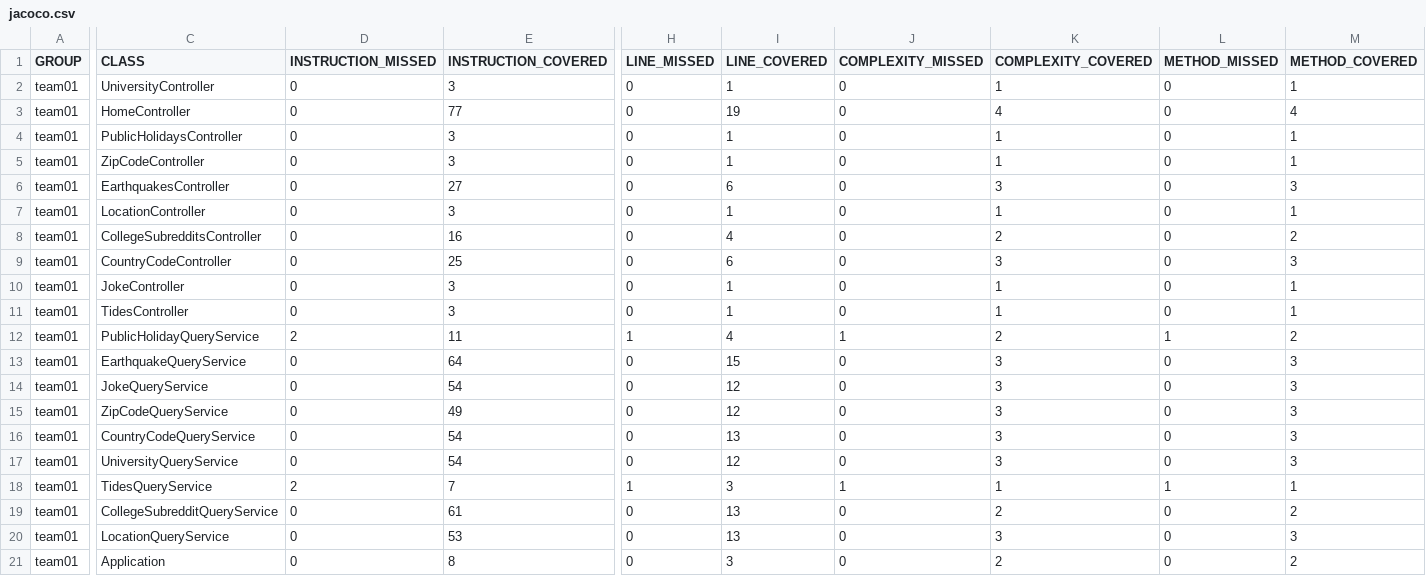
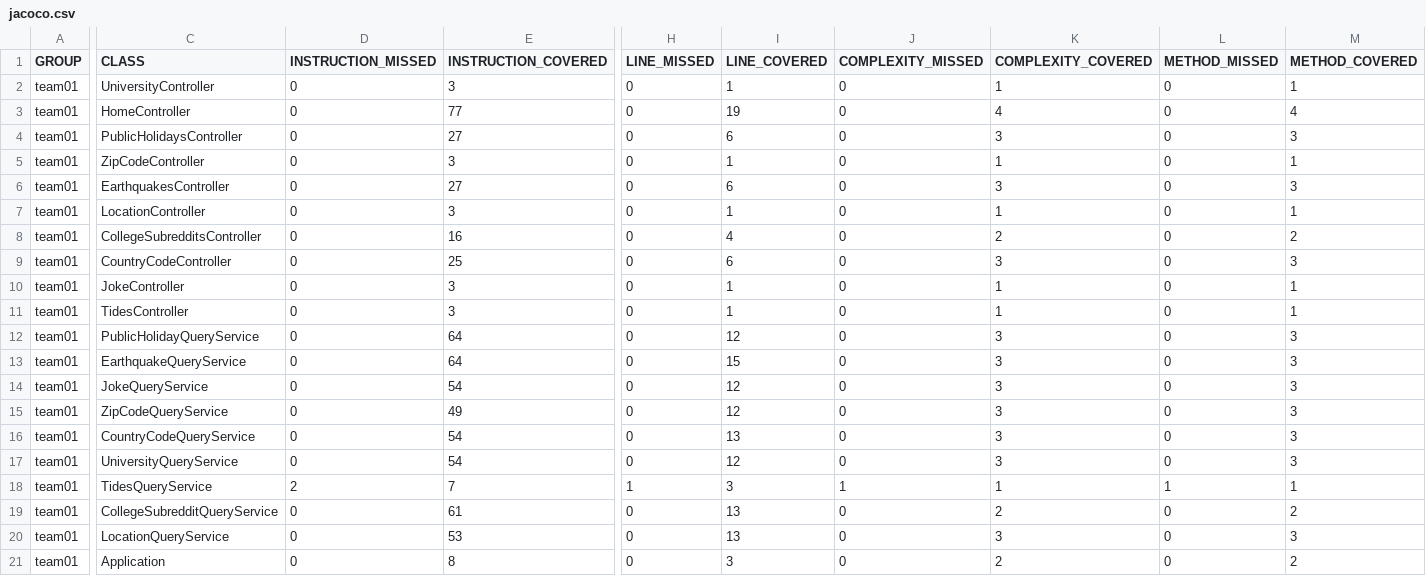
Before and after one commit to ucsb-cs156-s24/team01-s24-4pm-1, a CSV file: jacoco/jacoco.csv, drawn as a sheet; only a part is shown, gaps mark what is left out; the diff names each change by its address in the sheet, - before the commit and + after, or states it on an @@ line.

```diff
--- a/jacoco/jacoco.csv
+++ b/jacoco/jacoco.csv
-E4 (INSTRUCTION_COVERED): 3
+E4 (INSTRUCTION_COVERED): 27
-I4 (LINE_COVERED): 1
+I4 (LINE_COVERED): 6
-K4 (COMPLEXITY_COVERED): 1
+K4 (COMPLEXITY_COVERED): 3
-M4 (METHOD_COVERED): 1
+M4 (METHOD_COVERED): 3
-D12 (INSTRUCTION_MISSED): 2
+D12 (INSTRUCTION_MISSED): 0
-E12 (INSTRUCTION_COVERED): 11
+E12 (INSTRUCTION_COVERED): 64
-H12 (LINE_MISSED): 1
+H12 (LINE_MISSED): 0
-I12 (LINE_COVERED): 4
+I12 (LINE_COVERED): 12
-J12 (COMPLEXITY_MISSED): 1
+J12 (COMPLEXITY_MISSED): 0
-K12 (COMPLEXITY_COVERED): 2
+K12 (COMPLEXITY_COVERED): 3
-L12 (METHOD_MISSED): 1
+L12 (METHOD_MISSED): 0
-M12 (METHOD_COVERED): 2
+M12 (METHOD_COVERED): 3
```
Also changed, not shown: 11 other files.
